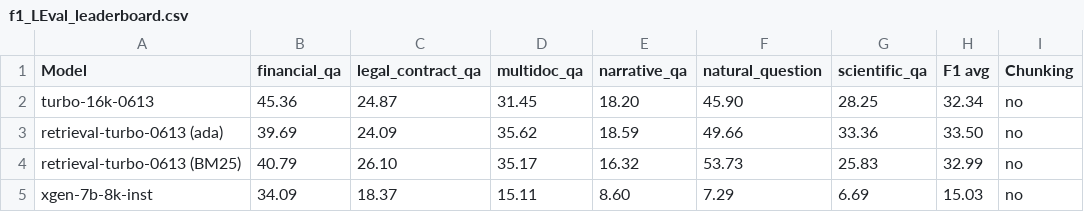
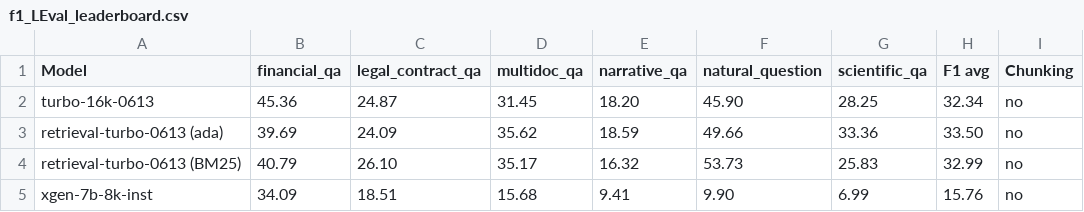
Before and after one commit to OpenLMLab/LEval, a CSV file: Leaderboard/f1_LEval_leaderboard.csv, drawn as a sheet; only a part is shown; the diff names each change by its address in the sheet, - before the commit and + after, or states it on an @@ line.

```diff
--- a/Leaderboard/f1_LEval_leaderboard.csv
+++ b/Leaderboard/f1_LEval_leaderboard.csv
-C5 (legal_contract_qa): 18.37
+C5 (legal_contract_qa): 18.51
-D5 (multidoc_qa): 15.11
+D5 (multidoc_qa): 15.68
-E5 (narrative_qa): 8.60
+E5 (narrative_qa): 9.41
-F5 (natural_question): 7.29
+F5 (natural_question): 9.90
-G5 (scientific_qa): 6.69
+G5 (scientific_qa): 6.99
-H5 (F1 avg): 15.03
+H5 (F1 avg): 15.76
```
Also changed, not shown: Leaderboard/exam_LEval_leaderboard.csv, Leaderboard/rouge_LEval_leaderboard.csv, 17 other files.
